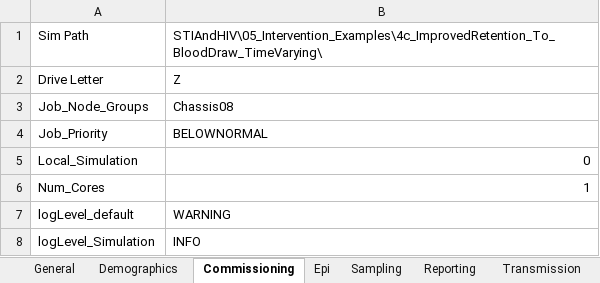
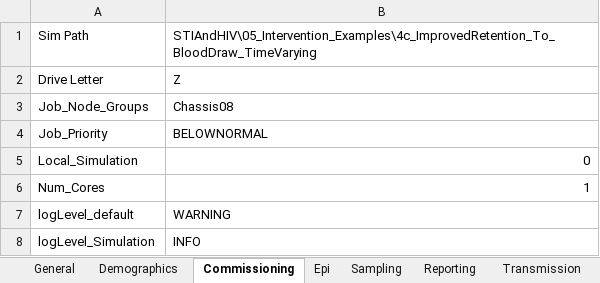
Before and after one commit to InstituteforDiseaseModeling/EMOD-Typhoid, an Excel workbook: Regression/Scenarios/STIAndHIV/05_Intervention_Examples/4c_ImprovedRetention_To_BloodDraw_TimeVarying/config.xlsm, sheet Commissioning, drawn as a sheet; values as stored, in another font and other column widths than the file's, no borders; the diff names each change by its address in the sheet, - before the commit and + after, or states it on an @@ line.

```diff
--- a/Regression/Scenarios/STIAndHIV/05_Intervention_Examples/4c_ImprovedRetention_To_BloodDraw_TimeVarying/config.xlsm (sheet Commissioning)
+++ b/Regression/Scenarios/STIAndHIV/05_Intervention_Examples/4c_ImprovedRetention_To_BloodDraw_TimeVarying/config.xlsm (sheet Commissioning)
-B1: STIAndHIV\05_Intervention_Examples\4c_ImprovedRetention_To_BloodDraw_TimeVarying\
+B1: STIAndHIV\05_Intervention_Examples\4c_ImprovedRetention_To_BloodDraw_TimeVarying
```
Also changed, not shown: sheet STI_Network_Params-NONE-NONE, sheet Reporting, Regression/Scenarios/STIAndHIV/05_Intervention_Examples/1b_MaleCircumcision_at_2020_AgeTargeted/config.xlsm, Regression/Scenarios/STIAndHIV/05_Intervention_Examples/1c_MaleCircumcision_Continuous/config.xlsm, 25 other files.
